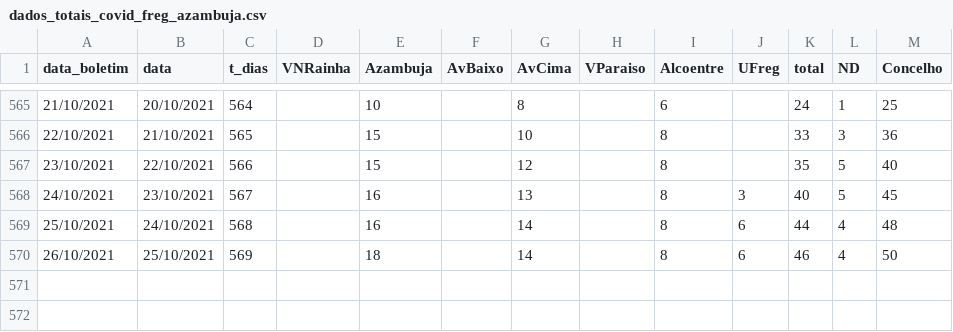
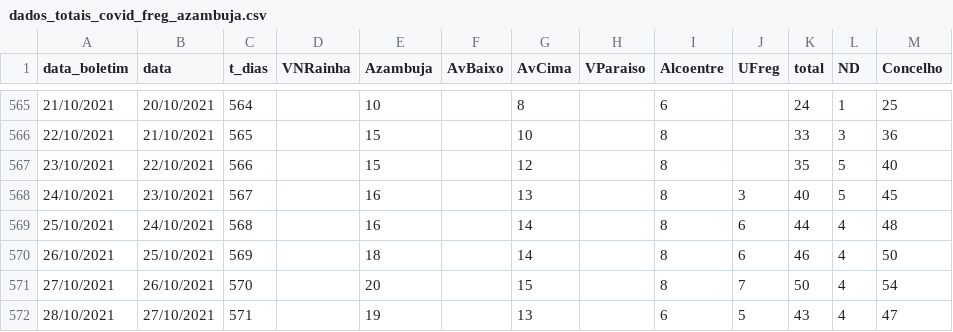
Before and after one commit to nephrops/covid19azambuja, a CSV file: dados_totais_covid_freg_azambuja.csv, drawn as a sheet; only a part is shown, gaps mark what is left out.

Commit message:
20211028

```diff
--- a/dados_totais_covid_freg_azambuja.csv
+++ b/dados_totais_covid_freg_azambuja.csv
@@ -570 +570,3 @@ data_boletim,data,t_dias,VNRainha,Azambuja,AvBaixo,AvCima,VParaiso,Alcoentre,UFr
 26/10/2021,25/10/2021,569,,18,,14,,8,6,46,4,50
+27/10/2021,26/10/2021,570,,20,,15,,8,7,50,4,54
+28/10/2021,27/10/2021,571,,19,,13,,6,5,43,4,47
```
